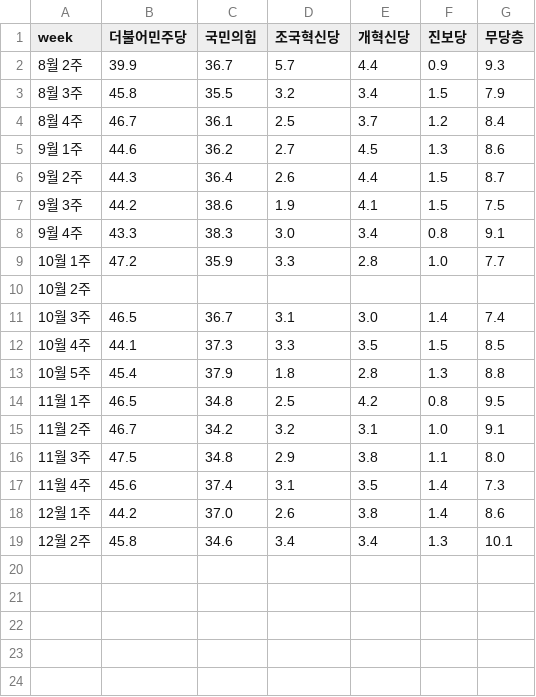
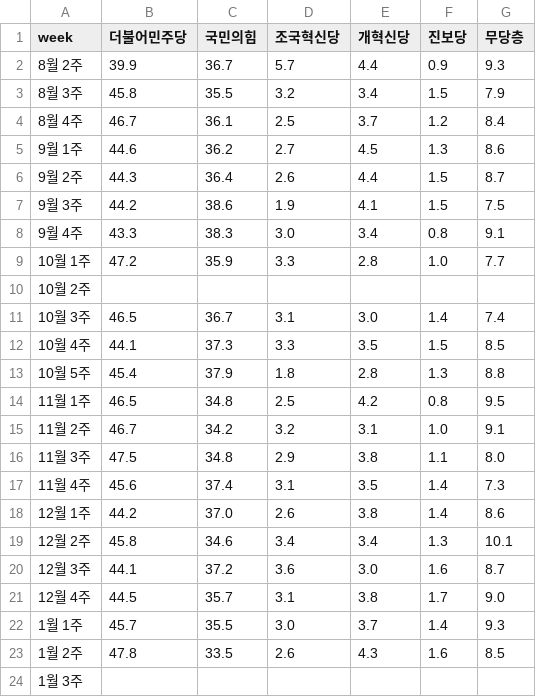
Before and after one commit to truth8256/WeeklyOpinion, a CSV file: data/party_approval_real_week.csv, drawn as a sheet.

Commit message:
Refactor: Externalize chart data to CSV and increase font sizes

```diff
--- a/data/party_approval_real_week.csv
+++ b/data/party_approval_real_week.csv
@@ -19 +19,6 @@ week,더불어민주당,국민의힘,조국혁신당,개혁신당,진보당,무
 12월 2주,45.8,34.6,3.4,3.4,1.3,10.1
+12월 3주,44.1,37.2,3.6,3.0,1.6,8.7
+12월 4주,44.5,35.7,3.1,3.8,1.7,9.0
+1월 1주,45.7,35.5,3.0,3.7,1.4,9.3
+1월 2주,47.8,33.5,2.6,4.3,1.6,8.5
+1월 3주,,,,,,
```
Also changed, not shown: data/party_approval_gal_week.csv, data/presidential_approval_real_gal.csv, 3 other files.
